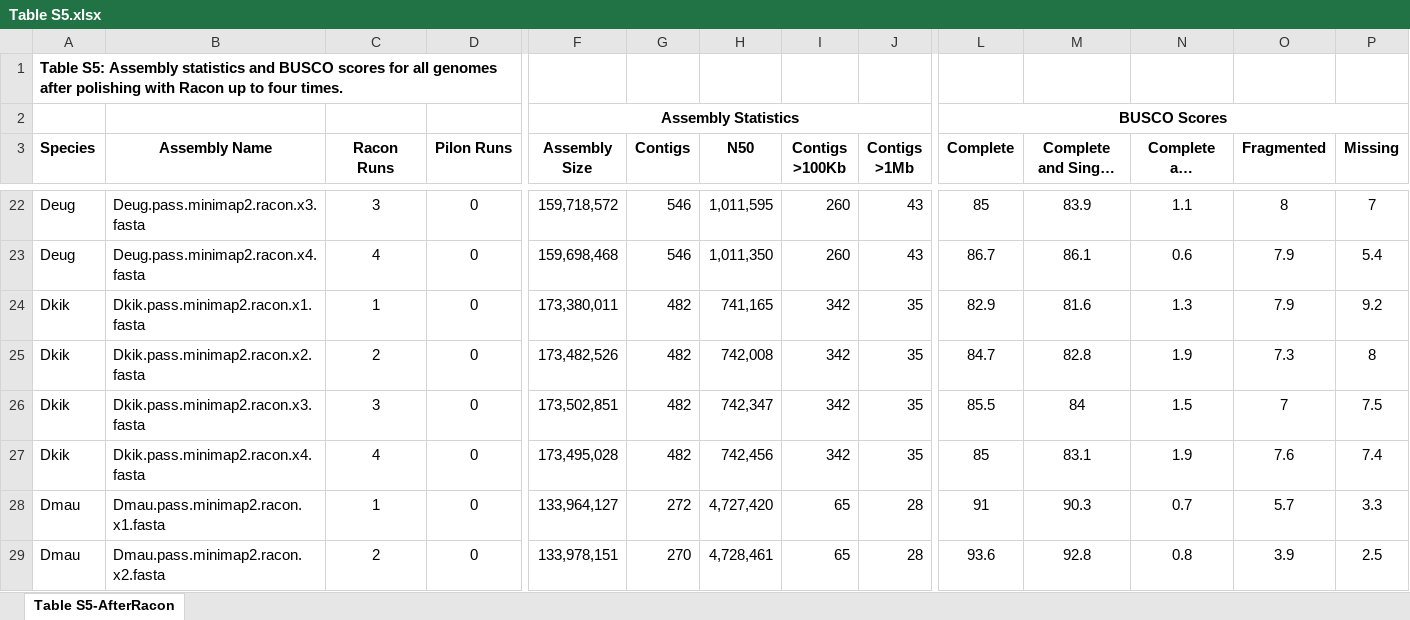
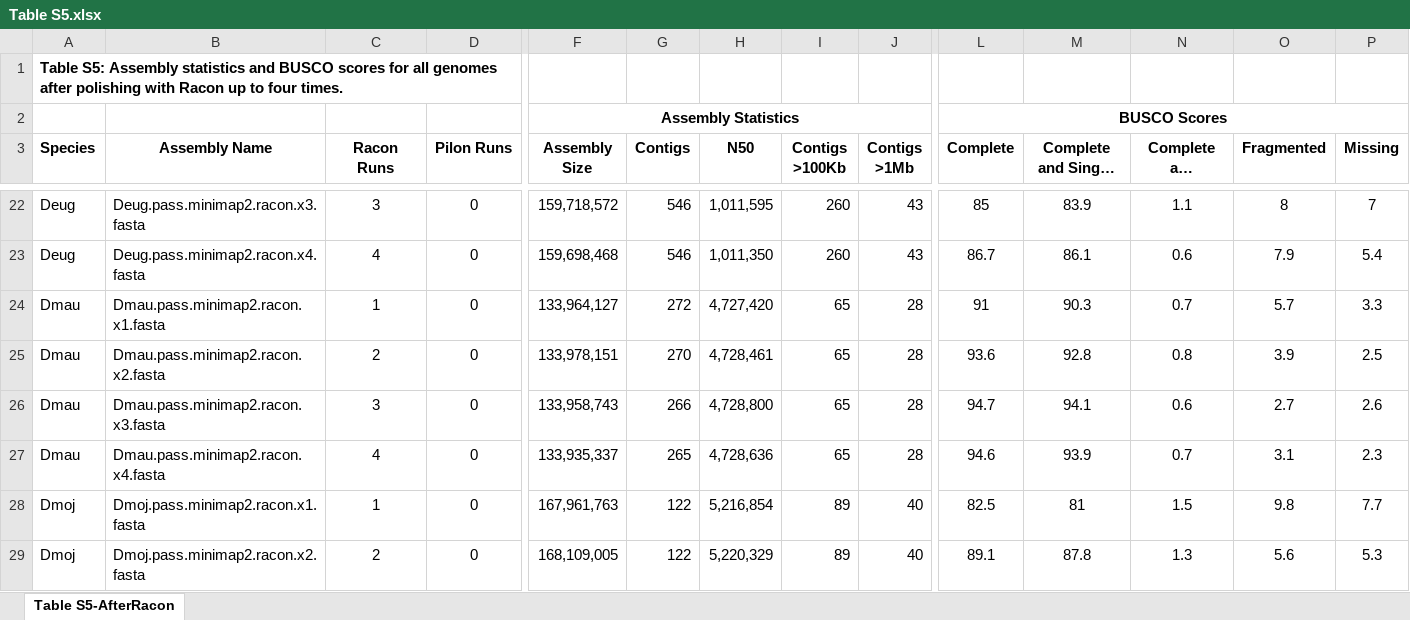
Before and after one commit to danrdanny/Drosophila15GenomesProject, an Excel workbook: supplementalData/Table S5.xlsx, sheet Table S5-AfterRacon, drawn as a sheet; only a part is shown, gaps mark what is left out; the shorter side is filled out with more unchanged rows; long unchanged cells end in …; values as stored, in another font and other column widths than the file's, no borders; rows hold the shown columns only; the diff names each change by its address in the sheet, - before the commit and + after, or states it on an @@ line.

```diff
--- a/supplementalData/Table S5.xlsx (sheet Table S5-AfterRacon)
+++ b/supplementalData/Table S5.xlsx (sheet Table S5-AfterRacon)
-row 24: Dkik | Dkik.pass.minimap2.racon.x1.fasta | 1 | 0 | 173,380,011 | 482 | 741,165 | 342 | 35 | 82.9 | 81.6 | 1.3 | 7.9 | 9.2
-row 25: Dkik | Dkik.pass.minimap2.racon.x2.fasta | 2 | 0 | 173,482,526 | 482 | 742,008 | 342 | 35 | 84.7 | 82.8 | 1.9 | 7.3 | 8
-row 26: Dkik | Dkik.pass.minimap2.racon.x3.fasta | 3 | 0 | 173,502,851 | 482 | 742,347 | 342 | 35 | 85.5 | 84 | 1.5 | 7 | 7.5
-row 27: Dkik | Dkik.pass.minimap2.racon.x4.fasta | 4 | 0 | 173,495,028 | 482 | 742,456 | 342 | 35 | 85 | 83.1 | 1.9 | 7.6 | 7.4
```
Also changed, not shown: supplementalData/Table S2.xlsx, supplementalData/Table S3.xlsx, 13 other files.
